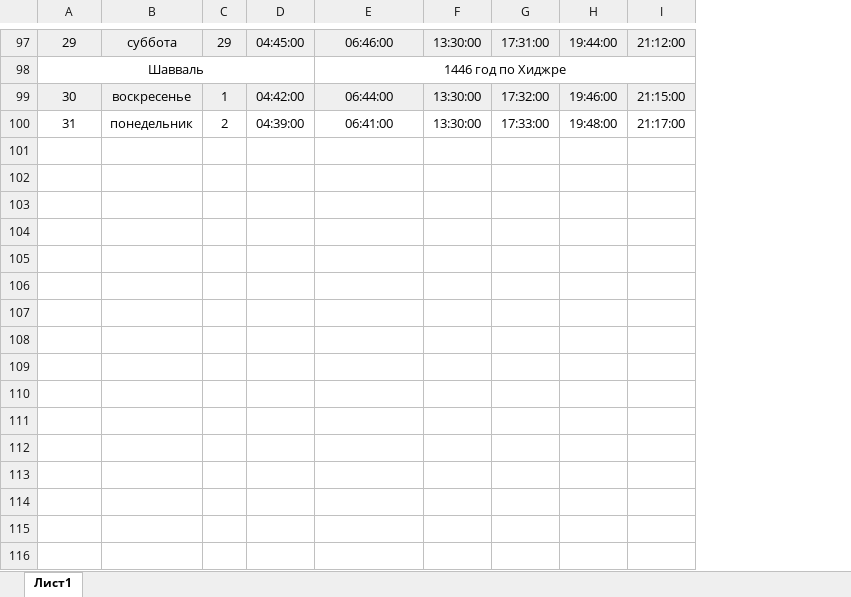
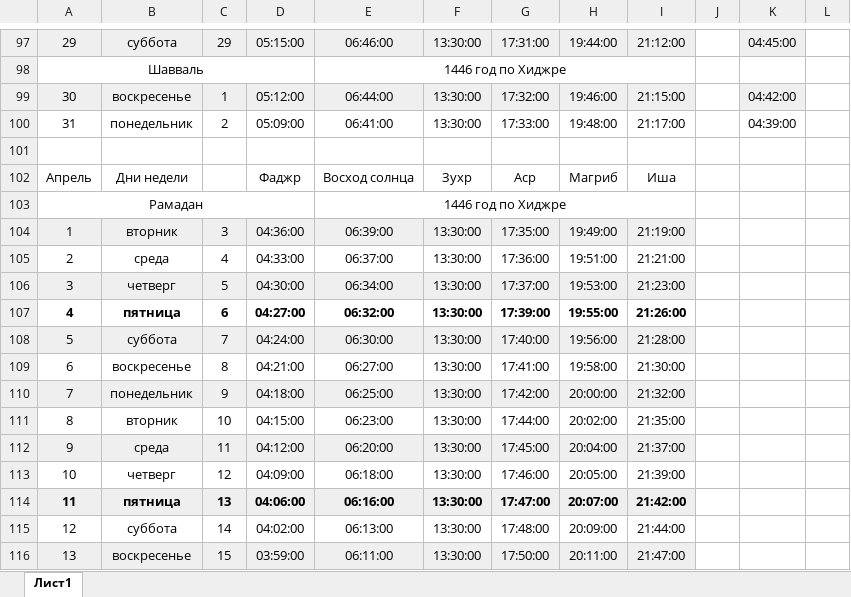
Before and after one commit to SibayMaktay/DocsFile_Sibay, an Excel workbook: Время Намаза 25.xlsx, sheet Лист1, drawn as a sheet; only a part is shown, gaps mark what is left out; values as stored, in another font and other column widths than the file's, no borders; the diff covers the shown part only; the diff names each change by its address in the sheet, - before the commit and + after, or states it on an @@ line.

```diff
--- a/Время Намаза 25.xlsx (sheet Лист1)
+++ b/Время Намаза 25.xlsx (sheet Лист1)
+column J, empty
+column K, rows 97-100: 04:45:00 |  | 04:42:00 | 04:39:00
+column L, empty
-D97: 04:45:00
+D97: 05:15:00
-D99: 04:42:00
+D99: 05:12:00
-D100: 04:39:00
+D100: 05:09:00
+row 101: (empty)
+row 102: Апрель | Дни недели |  | Фаджр | Восход солнца | Зухр | Аср | Магриб | Иша
+row 103: Рамадан |  |  |  | 1446 год по Хиджре
+row 104: 1 | вторник | 3 | 04:36:00 | 06:39:00 | 13:30:00 | 17:35:00 | 19:49:00 | 21:19:00
+row 105: 2 | среда | 4 | 04:33:00 | 06:37:00 | 13:30:00 | 17:36:00 | 19:51:00 | 21:21:00
+row 106: 3 | четверг | 5 | 04:30:00 | 06:34:00 | 13:30:00 | 17:37:00 | 19:53:00 | 21:23:00
+row 107: 4 | пятница | 6 | 04:27:00 | 06:32:00 | 13:30:00 | 17:39:00 | 19:55:00 | 21:26:00
+row 108: 5 | суббота | 7 | 04:24:00 | 06:30:00 | 13:30:00 | 17:40:00 | 19:56:00 | 21:28:00
+row 109: 6 | воскресенье | 8 | 04:21:00 | 06:27:00 | 13:30:00 | 17:41:00 | 19:58:00 | 21:30:00
+row 110: 7 | понедельник | 9 | 04:18:00 | 06:25:00 | 13:30:00 | 17:42:00 | 20:00:00 | 21:32:00
+row 111: 8 | вторник | 10 | 04:15:00 | 06:23:00 | 13:30:00 | 17:44:00 | 20:02:00 | 21:35:00
+row 112: 9 | среда | 11 | 04:12:00 | 06:20:00 | 13:30:00 | 17:45:00 | 20:04:00 | 21:37:00
+row 113: 10 | четверг | 12 | 04:09:00 | 06:18:00 | 13:30:00 | 17:46:00 | 20:05:00 | 21:39:00
+row 114: 11 | пятница | 13 | 04:06:00 | 06:16:00 | 13:30:00 | 17:47:00 | 20:07:00 | 21:42:00
+row 115: 12 | суббота | 14 | 04:02:00 | 06:13:00 | 13:30:00 | 17:48:00 | 20:09:00 | 21:44:00
+row 116: 13 | воскресенье | 15 | 03:59:00 | 06:11:00 | 13:30:00 | 17:50:00 | 20:11:00 | 21:47:00
```
Also changed, not shown: 18 added rows and 28 edited cells elsewhere in this sheet, formulas that keep their value, 2 other files.
